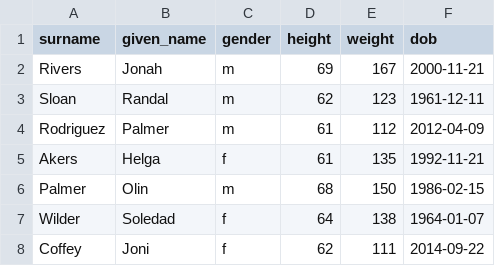
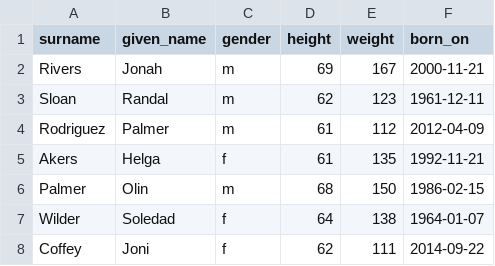
Before and after one commit to ga-wdi-boston/sql, a CSV file: data/people.csv, drawn as a sheet; only a part is shown.

Commit message:
Improve column names
dob -> born_on

```diff
--- a/data/people.csv
+++ b/data/people.csv
@@ -1,2 +1,2 @@
-surname,given_name,gender,height,weight,dob
+surname,given_name,gender,height,weight,born_on
 Rivers,Jonah,m,69,167,2000-11-21
```
Also changed, not shown: data/pets.csv.
